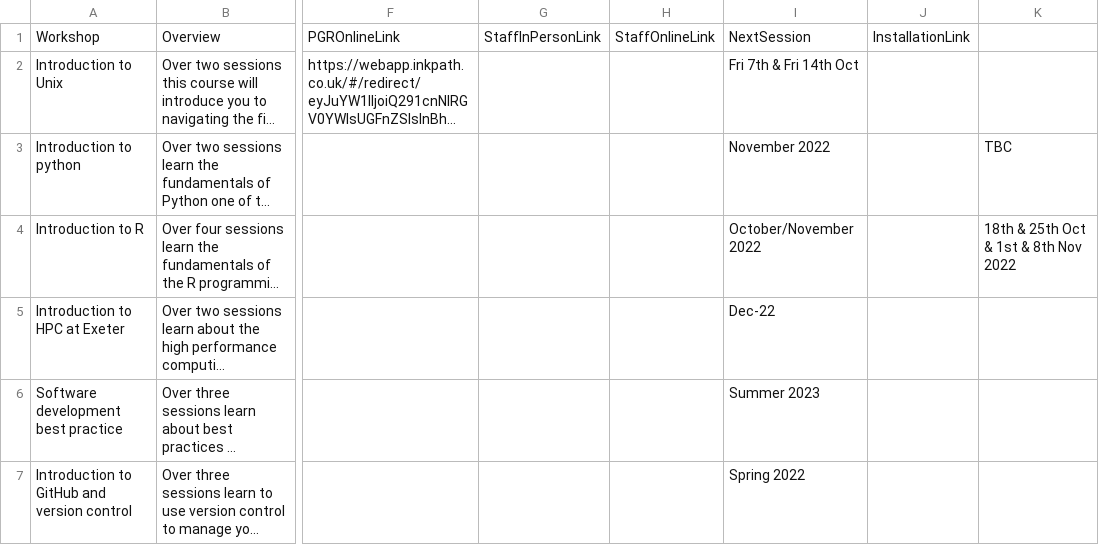
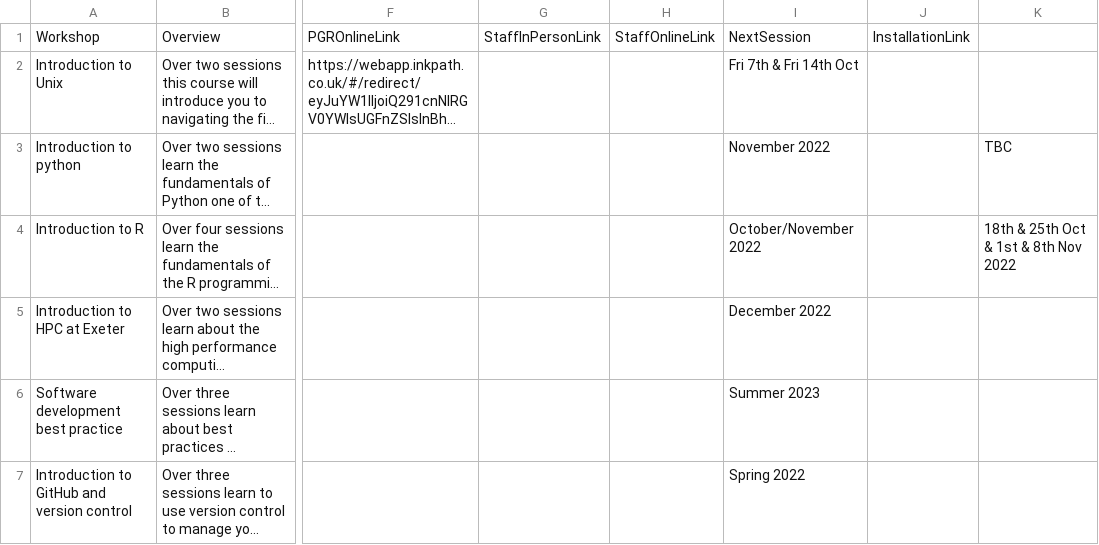
Before and after one commit to UniExeterRSE/workshop-homepage, a CSV file: _data/WorkshopDescriptors.csv, drawn as a sheet; only a part is shown, gaps mark what is left out; long unchanged cells end in …; the diff names each change by its address in the sheet, - before the commit and + after, or states it on an @@ line.

Commit message:
Update WorkshopDescriptors.csv

```diff
--- a/_data/WorkshopDescriptors.csv
+++ b/_data/WorkshopDescriptors.csv
-I5: Dec-22
+I5: December 2022
```
